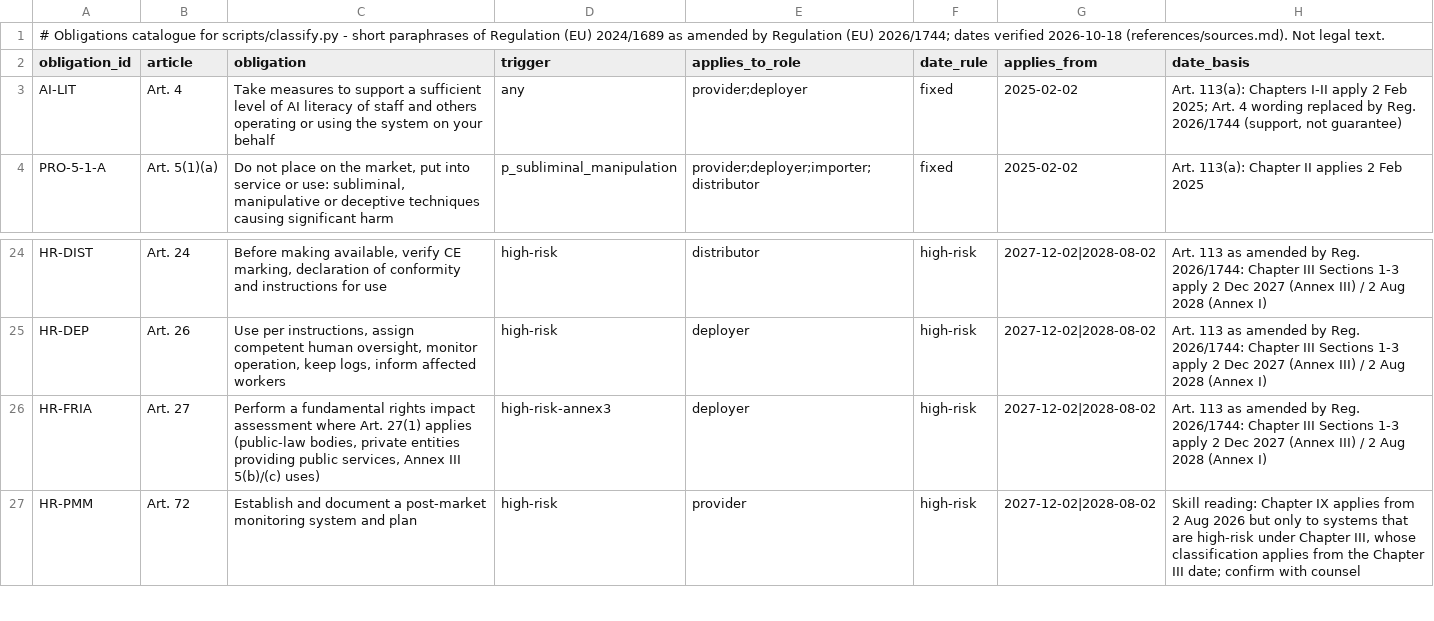
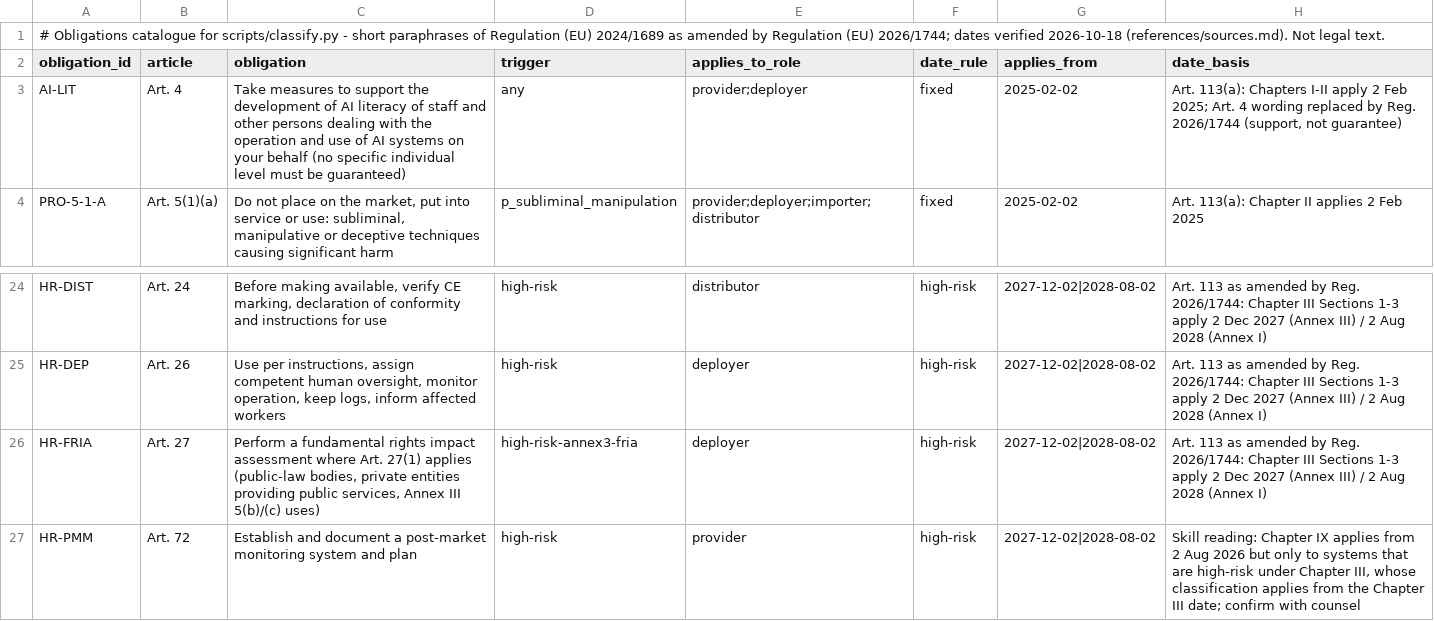
Before and after one commit to giritharanchockalingam/giri-skills, a CSV file: skills/ai-platform/eu-ai-act-classifier/assets/obligations-catalogue.csv, drawn as a sheet; only a part is shown, gaps mark what is left out.

```diff
--- a/skills/ai-platform/eu-ai-act-classifier/assets/obligations-catalogue.csv
+++ b/skills/ai-platform/eu-ai-act-classifier/assets/obligations-catalogue.csv
@@ -2,3 +2,3 @@
 obligation_id,article,obligation,trigger,applies_to_role,date_rule,applies_from,date_basis
-AI-LIT,Art. 4,Take measures to support a sufficient level of AI literacy of staff and others operating or using the system on your behalf,any,provider;deployer,fixed,2025-02-02,"Art. 113(a): Chapters I-II apply 2 Feb 2025; Art. 4 wording replaced by Reg. 2026/1744 (support, not guarantee)"
+AI-LIT,Art. 4,Take measures to support the development of AI literacy of staff and other persons dealing with the operation and use of AI systems on your behalf (no specific individual level must be guaranteed),any,provider;deployer,fixed,2025-02-02,"Art. 113(a): Chapters I-II apply 2 Feb 2025; Art. 4 wording replaced by Reg. 2026/1744 (support, not guarantee)"
 PRO-5-1-A,Art. 5(1)(a),"Do not place on the market, put into service or use: subliminal, manipulative or deceptive techniques causing significant harm",p_subliminal_manipulation,provider;deployer;importer;distributor,fixed,2025-02-02,Art. 113(a): Chapter II applies 2 Feb 2025
@@ -25,3 +25,3 @@ HR-DIST,Art. 24,"Before making available, verify CE marking, declaration of conf
 HR-DEP,Art. 26,"Use per instructions, assign competent human oversight, monitor operation, keep logs, inform affected workers",high-risk,deployer,high-risk,2027-12-02|2028-08-02,Art. 113 as amended by Reg. 2026/1744: Chapter III Sections 1-3 apply 2 Dec 2027 (Annex III) / 2 Aug 2028 (Annex I)
-HR-FRIA,Art. 27,"Perform a fundamental rights impact assessment where Art. 27(1) applies (public-law bodies, private entities providing public services, Annex III 5(b)/(c) uses)",high-risk-annex3,deployer,high-risk,2027-12-02|2028-08-02,Art. 113 as amended by Reg. 2026/1744: Chapter III Sections 1-3 apply 2 Dec 2027 (Annex III) / 2 Aug 2028 (Annex I)
+HR-FRIA,Art. 27,"Perform a fundamental rights impact assessment where Art. 27(1) applies (public-law bodies, private entities providing public services, Annex III 5(b)/(c) uses)",high-risk-annex3-fria,deployer,high-risk,2027-12-02|2028-08-02,Art. 113 as amended by Reg. 2026/1744: Chapter III Sections 1-3 apply 2 Dec 2027 (Annex III) / 2 Aug 2028 (Annex I)
 HR-PMM,Art. 72,Establish and document a post-market monitoring system and plan,high-risk,provider,high-risk,2027-12-02|2028-08-02,"Skill reading: Chapter IX applies from 2 Aug 2026 but only to systems that are high-risk under Chapter III, whose classification applies from the Chapter III date; confirm with counsel"
```
Also changed, not shown: evals/results/agent-dry/agent.csv, skills/ai-platform/eu-ai-act-classifier/assets/system-questionnaire.csv, 28 other files.
